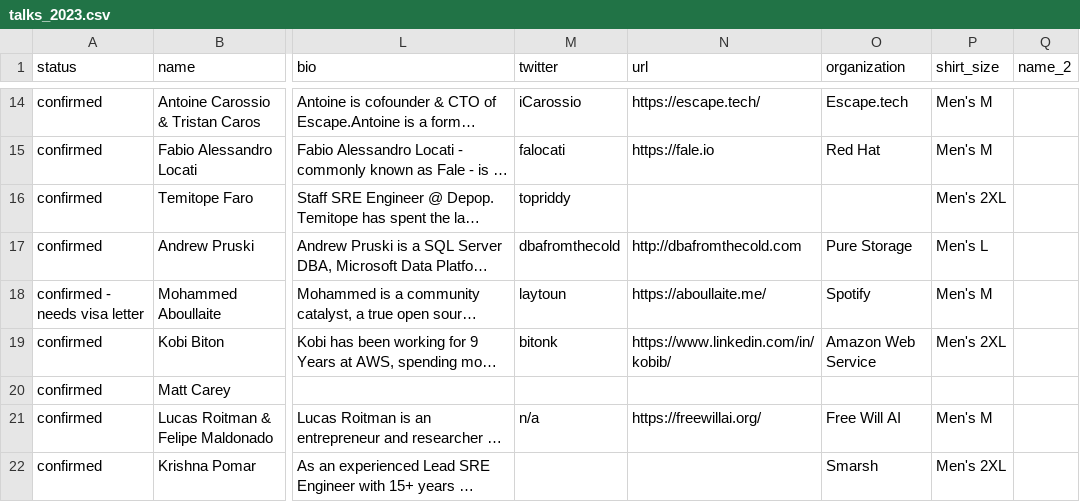
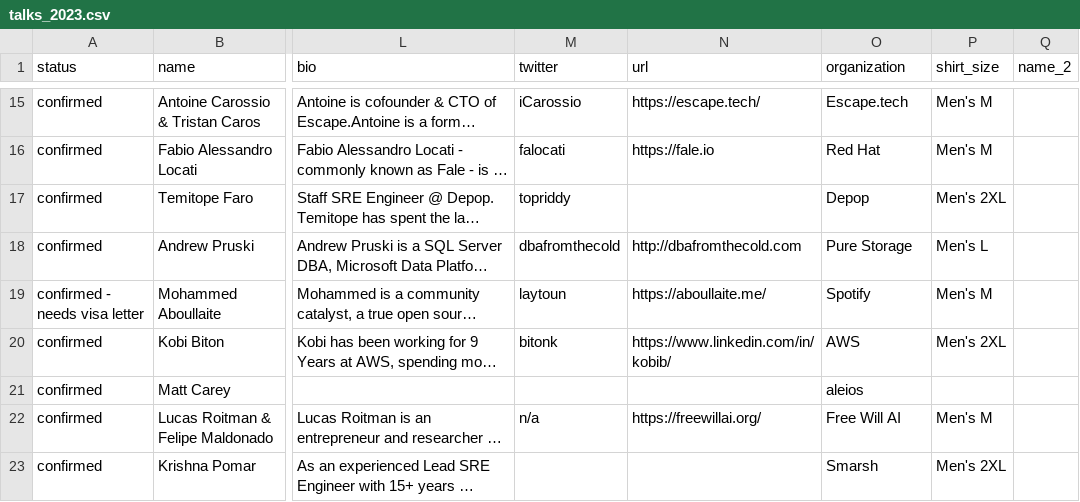
Before and after one commit to sreday/website, a CSV file: _db/talks_2023.csv, drawn as a sheet; only a part is shown, gaps mark what is left out; long unchanged cells end in …; addresses are those after the commit; the diff covers the shown part only; the diff names each change by its address in the sheet, - before the commit and + after, or states it on an @@ line.

```diff
--- a/_db/talks_2023.csv
+++ b/_db/talks_2023.csv
-O17 (organization): (empty)
+O17 (organization): Depop
-O20 (organization): Amazon Web Service
+O20 (organization): AWS
-O21 (organization): (empty)
+O21 (organization): aleios
```
Also changed, not shown: 1 added row, 1 removed row and 14 edited cells elsewhere in this file.
